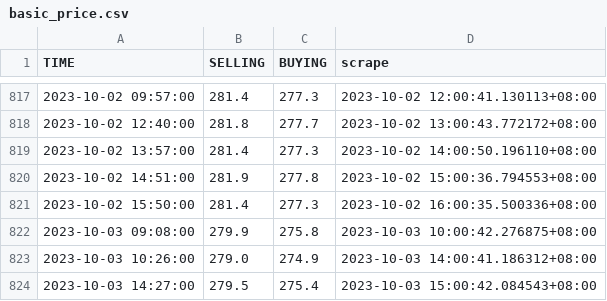
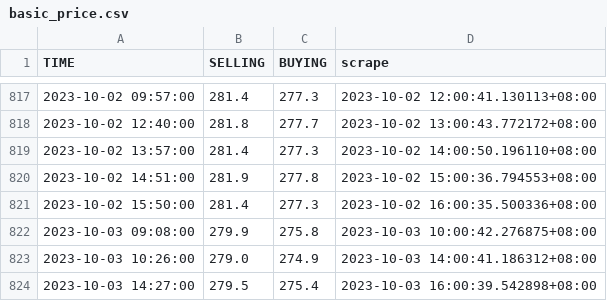
Before and after one commit to Rexpert/uob_gold_price, a CSV file: data/basic_price.csv, drawn as a sheet; only a part is shown, gaps mark what is left out.

```diff
--- a/data/basic_price.csv
+++ b/data/basic_price.csv
@@ -823,2 +823,2 @@ TIME,SELLING,BUYING,scrape
 2023-10-03 10:26:00,279.0,274.9,2023-10-03 14:00:41.186312+08:00
-2023-10-03 14:27:00,279.5,275.4,2023-10-03 15:00:42.084543+08:00
+2023-10-03 14:27:00,279.5,275.4,2023-10-03 16:00:39.542898+08:00
```
Also changed, not shown: data/premium_price.csv.
